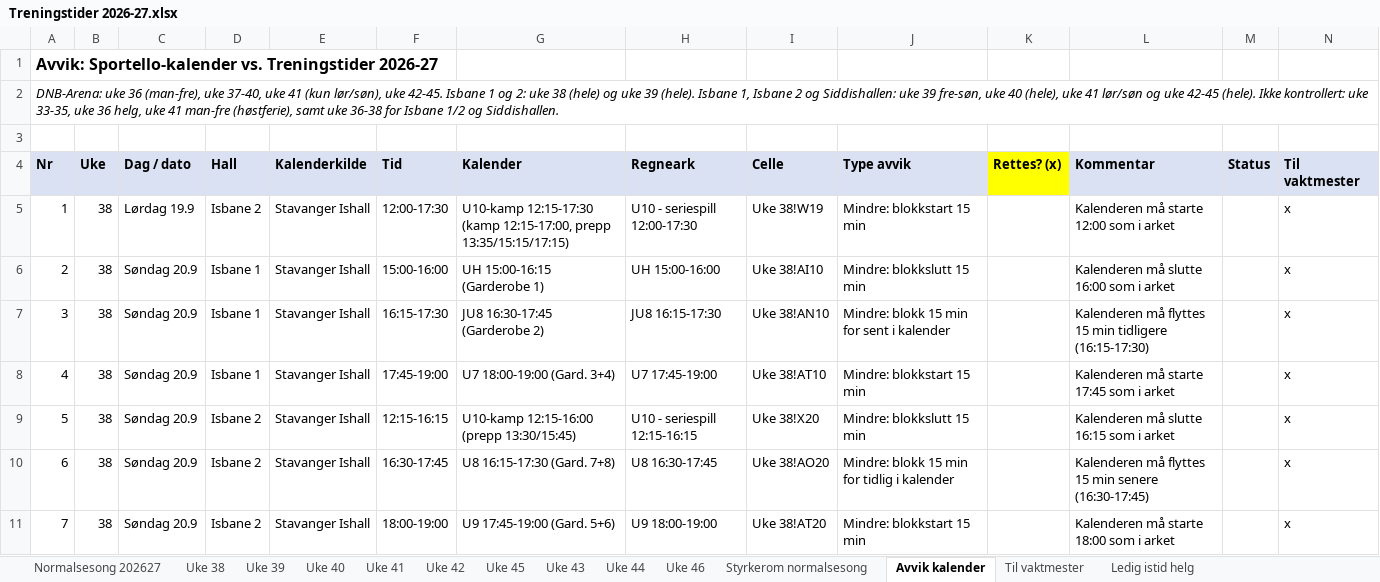
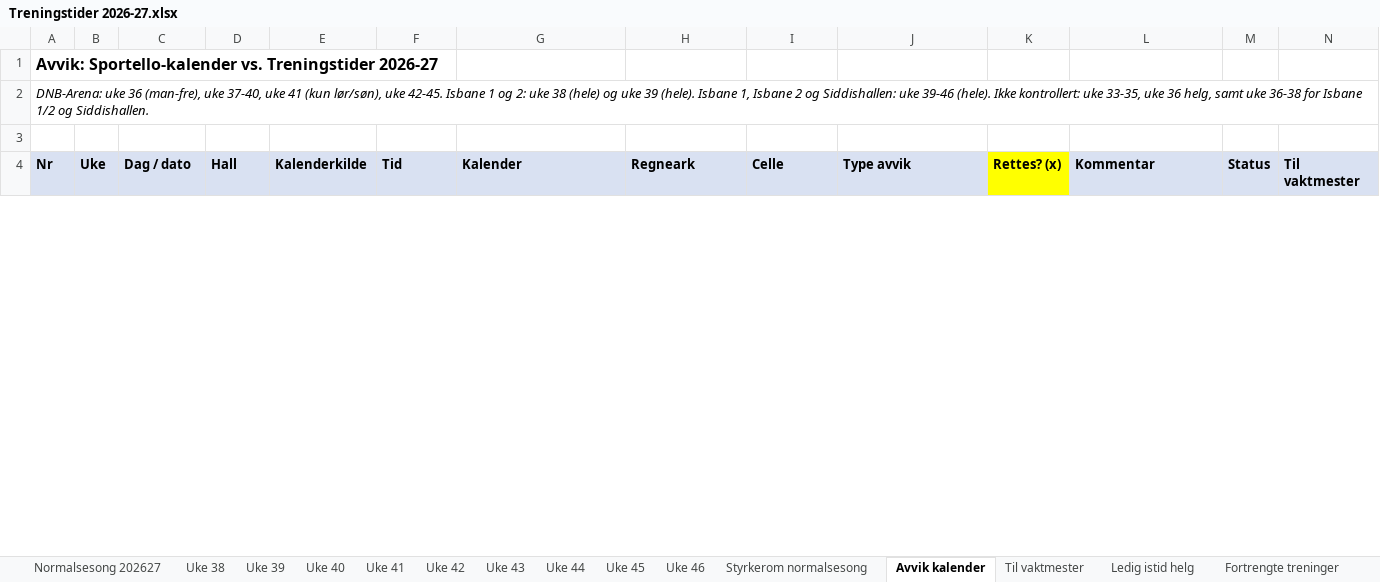
Before and after one commit to vidarstavangerhockey/Treningstider, an Excel workbook: Treningstider 2026-27.xlsx, sheet Avvik kalender, drawn as a sheet; only a part is shown; values as stored, in another font and other column widths than the file's, no borders; the diff covers the shown part only; the diff names each change by its address in the sheet, - before the commit and + after, or states it on an @@ line.

Commit message:
Oppdater xlsx-kilde for treningstider (uke 38-46)

```diff
--- a/Treningstider 2026-27.xlsx (sheet Avvik kalender)
+++ b/Treningstider 2026-27.xlsx (sheet Avvik kalender)
+sheet tab: Fortrengte treninger
@@ sheet tab order changed: Normalsesong 202627 | Uke 38 | Uke 39 | Uke 40 | Uke 41 | Uke 42 | Uke 43 | Uke 44 | Uke 45 | Uke 46 | Styrkerom normalsesong | Avvik kalender | Til vaktmester | Ledig istid helg | Fortrengte treninger @@
-A2: …Siddishallen: uke 39 fre-søn, uke 40 (hele), uke 41 lør/søn og uke 42-45 (hele). Ikke kontrollert: uke 33-35, uke 36 helg, uke 41 man-fre (høstferie), samt uke…
+A2: …Siddishallen: uke 39-46 (hele). Ikke kontrollert: uke 33-35, uke 36 helg, samt uke…
-row 5: 1 | 38 | Lørdag 19.9 | Isbane 2 | Stavanger Ishall | 12:00-17:30 | U10-kamp 12:15-17:30 (kamp 12:15-17:00, prepp 13:35/15:15/17:15) | U10 - seriespill 12:00-17:30 | Uke 38!W19 | Mindre: blokkstart 15 min |  | Kalenderen må starte 12:00 som i arket |  | x
-row 6: 2 | 38 | Søndag 20.9 | Isbane 1 | Stavanger Ishall | 15:00-16:00 | UH 15:00-16:15 (Garderobe 1) | UH 15:00-16:00 | Uke 38!AI10 | Mindre: blokkslutt 15 min |  | Kalenderen må slutte 16:00 som i arket |  | x
-row 7: 3 | 38 | Søndag 20.9 | Isbane 1 | Stavanger Ishall | 16:15-17:30 | JU8 16:30-17:45 (Garderobe 2) | JU8 16:15-17:30 | Uke 38!AN10 | Mindre: blokk 15 min for sent i kalender |  | Kalenderen må flyttes 15 min tidligere (16:15-17:30) |  | x
-row 8: 4 | 38 | Søndag 20.9 | Isbane 1 | Stavanger Ishall | 17:45-19:00 | U7 18:00-19:00 (Gard. 3+4) | U7 17:45-19:00 | Uke 38!AT10 | Mindre: blokkstart 15 min |  | Kalenderen må starte 17:45 som i arket |  | x
-row 9: 5 | 38 | Søndag 20.9 | Isbane 2 | Stavanger Ishall | 12:15-16:15 | U10-kamp 12:15-16:00 (prepp 13:30/15:45) | U10 - seriespill 12:15-16:15 | Uke 38!X20 | Mindre: blokkslutt 15 min |  | Kalenderen må slutte 16:15 som i arket |  | x
-row 10: 6 | 38 | Søndag 20.9 | Isbane 2 | Stavanger Ishall | 16:30-17:45 | U8 16:15-17:30 (Gard. 7+8) | U8 16:30-17:45 | Uke 38!AO20 | Mindre: blokk 15 min for tidlig i kalender |  | Kalenderen må flyttes 15 min senere (16:30-17:45) |  | x
-row 11: 7 | 38 | Søndag 20.9 | Isbane 2 | Stavanger Ishall | 18:00-19:00 | U9 17:45-19:00 (Gard. 5+6) | U9 18:00-19:00 | Uke 38!AT20 | Mindre: blokkstart 15 min |  | Kalenderen må starte 18:00 som i arket |  | x
```
Also changed, not shown: 31 removed rows and 1 edited cell elsewhere in this sheet, sheet Ledig istid helg, sheet Til vaktmester, sheet Uke 39, sheet Uke 45, sheet Uke 46, sheet Uke 41, 5 more sheets, formulas that keep their value.
